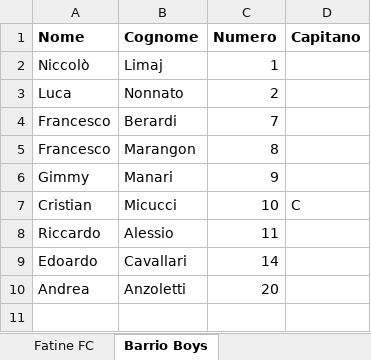
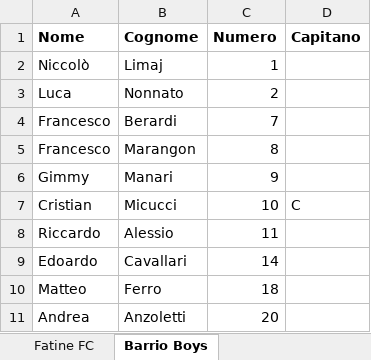
Before and after one commit to Danielm222/12orebosaro, an Excel workbook: squadre.xlsx, sheet Barrio Boys, drawn as a sheet; values as stored, in another font and other column widths than the file's, no borders; the diff names each change by its address in the sheet, - before the commit and + after, or states it on an @@ line.

Commit message:
Update squadre.xlsx

```diff
--- a/squadre.xlsx (sheet Barrio Boys)
+++ b/squadre.xlsx (sheet Barrio Boys)
+row 10: Matteo | Ferro | 18
```
Also changed, not shown: sheet Pink 5ive, other sheet tabs.
